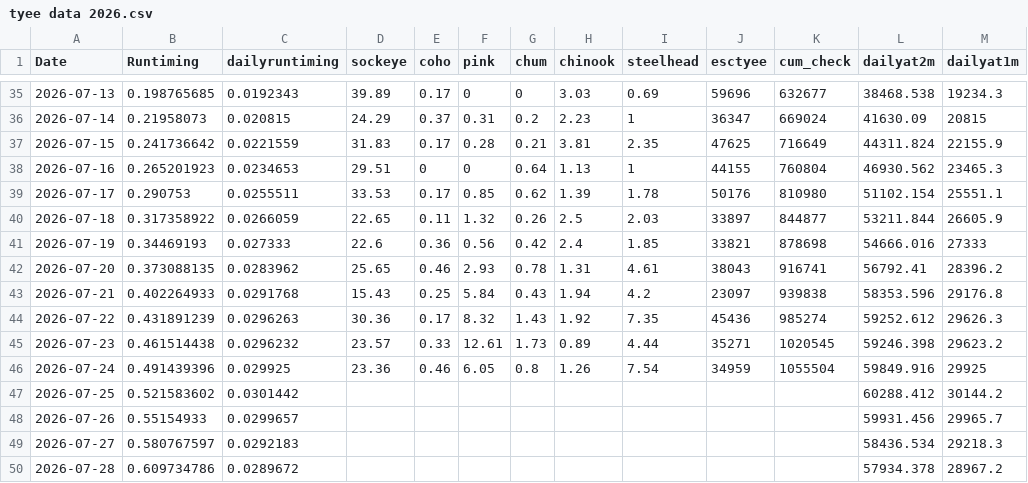
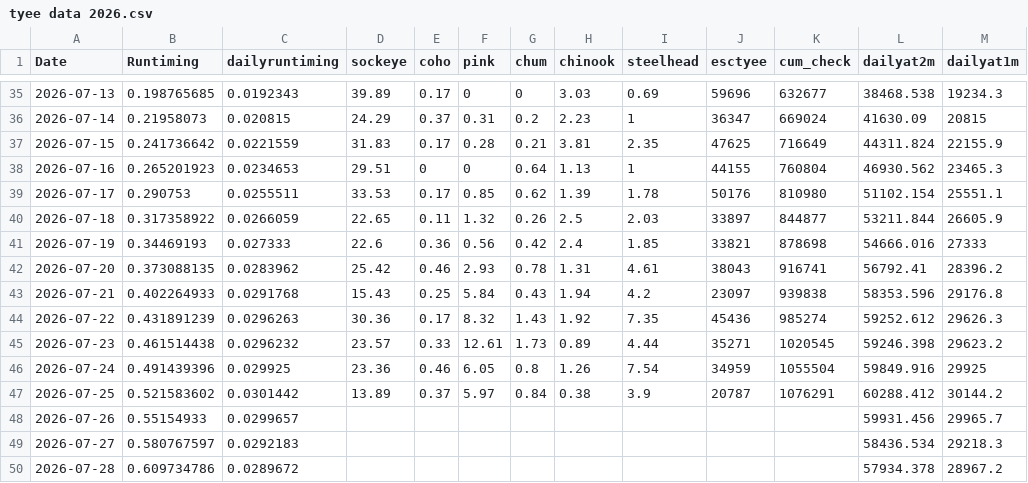
Before and after one commit to Coastland-Research/skeena-salmon-inseason-updates, a CSV file: data/current_year/tyee data 2026.csv, drawn as a sheet; only a part is shown, gaps mark what is left out; the diff names each change by its address in the sheet, - before the commit and + after, or states it on an @@ line.

```diff
--- a/data/current_year/tyee data 2026.csv
+++ b/data/current_year/tyee data 2026.csv
-D42 (sockeye): 25.65
+D42 (sockeye): 25.42
-D47 (sockeye): (empty)
+D47 (sockeye): 13.89
-E47 (coho): (empty)
+E47 (coho): 0.37
-F47 (pink): (empty)
+F47 (pink): 5.97
-G47 (chum): (empty)
+G47 (chum): 0.84
-H47 (chinook): (empty)
+H47 (chinook): 0.38
-I47 (steelhead): (empty)
+I47 (steelhead): 3.9
-J47 (esctyee): (empty)
+J47 (esctyee): 20787
-K47 (cum_check): (empty)
+K47 (cum_check): 1076291
```
Also changed, not shown: data/current_year/Tyee model data 2026.csv, data/current_year/babine fence 2026.csv, 39 other files.
